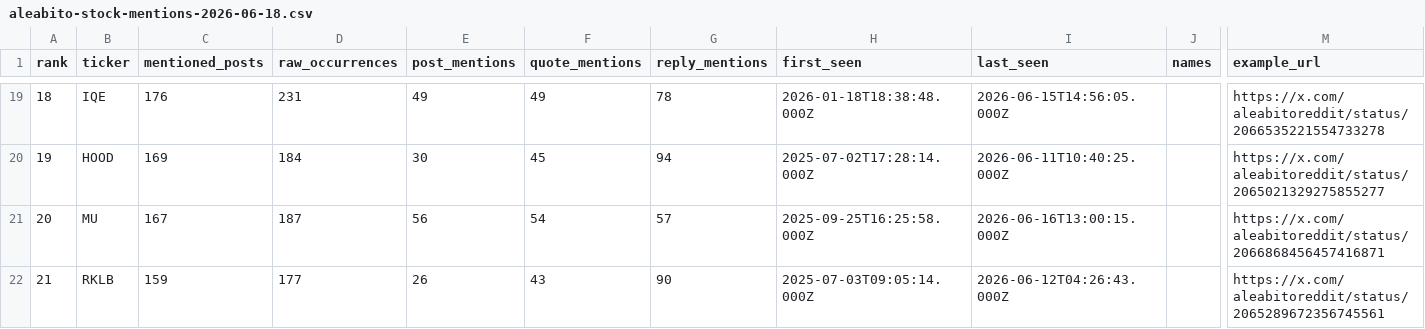
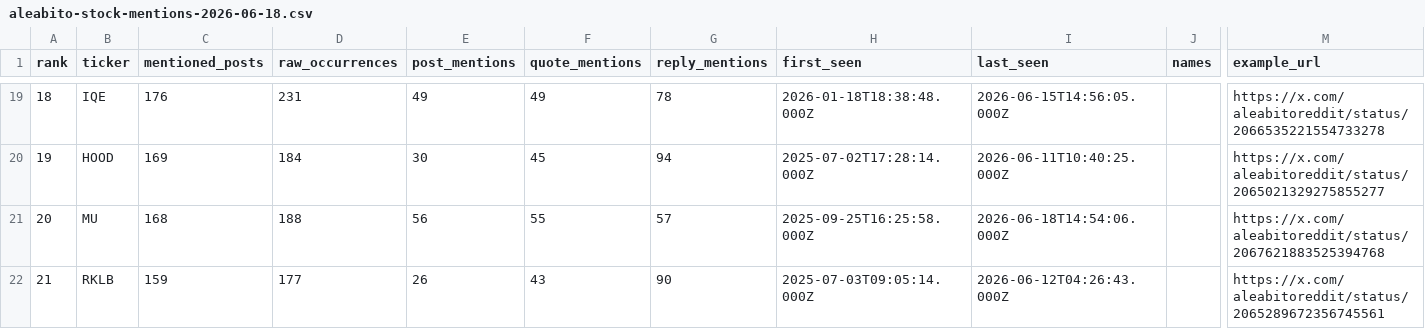
Before and after one commit to lanfuli/follow-aleabito-skill, a CSV file: reports/aleabito-stock-mentions-2026-06-18.csv, drawn as a sheet; only a part is shown, gaps mark what is left out; the diff covers the shown part only; the diff names each change by its address in the sheet, - before the commit and + after, or states it on an @@ line.

```diff
--- a/reports/aleabito-stock-mentions-2026-06-18.csv
+++ b/reports/aleabito-stock-mentions-2026-06-18.csv
-C21 (mentioned_posts): 167
+C21 (mentioned_posts): 168
-D21 (raw_occurrences): 187
+D21 (raw_occurrences): 188
-F21 (quote_mentions): 54
+F21 (quote_mentions): 55
-I21 (last_seen): 2026-06-16T13:00:15.000Z
+I21 (last_seen): 2026-06-18T14:54:06.000Z
-M21 (example_url): https://x.com/aleabitoreddit/status/2066868456457416871
+M21 (example_url): https://x.com/aleabitoreddit/status/2067621883525394768
```
Also changed, not shown: 5 added rows, 3 removed rows, 35 edited cells and row numbers in column A elsewhere in this file, reports/aleabito-stock-mentions-cumulative.csv, reports/aleabito-stock-mentions-daily.csv, 4 other files.
